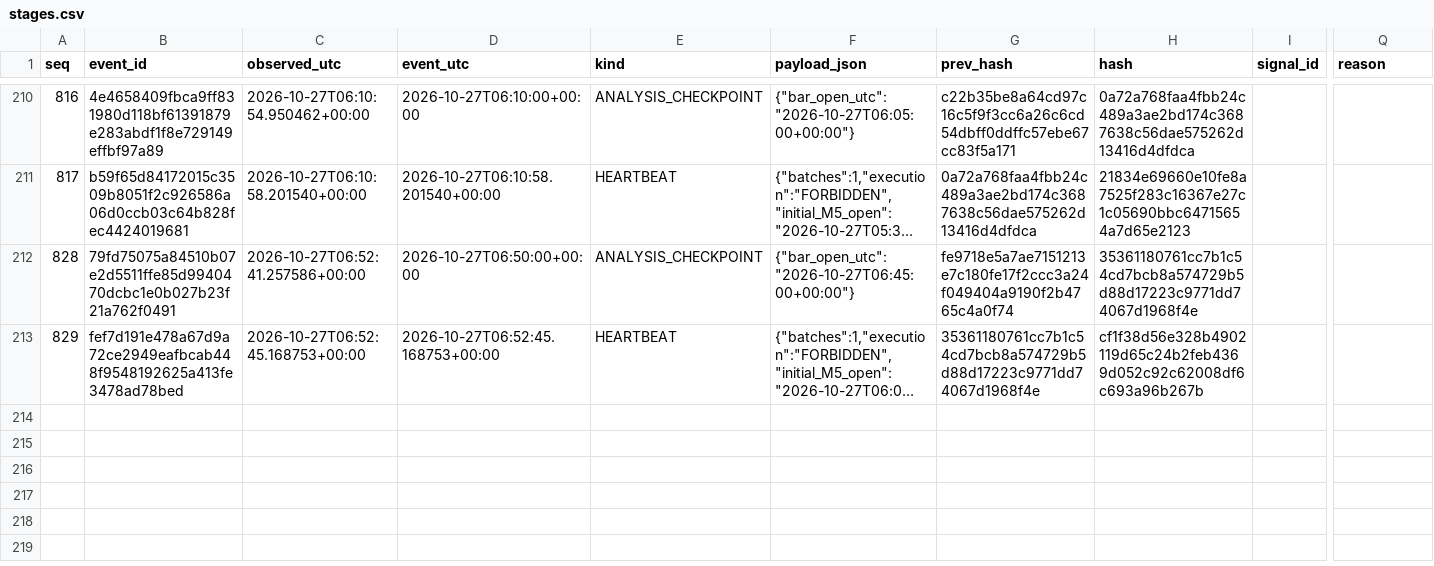
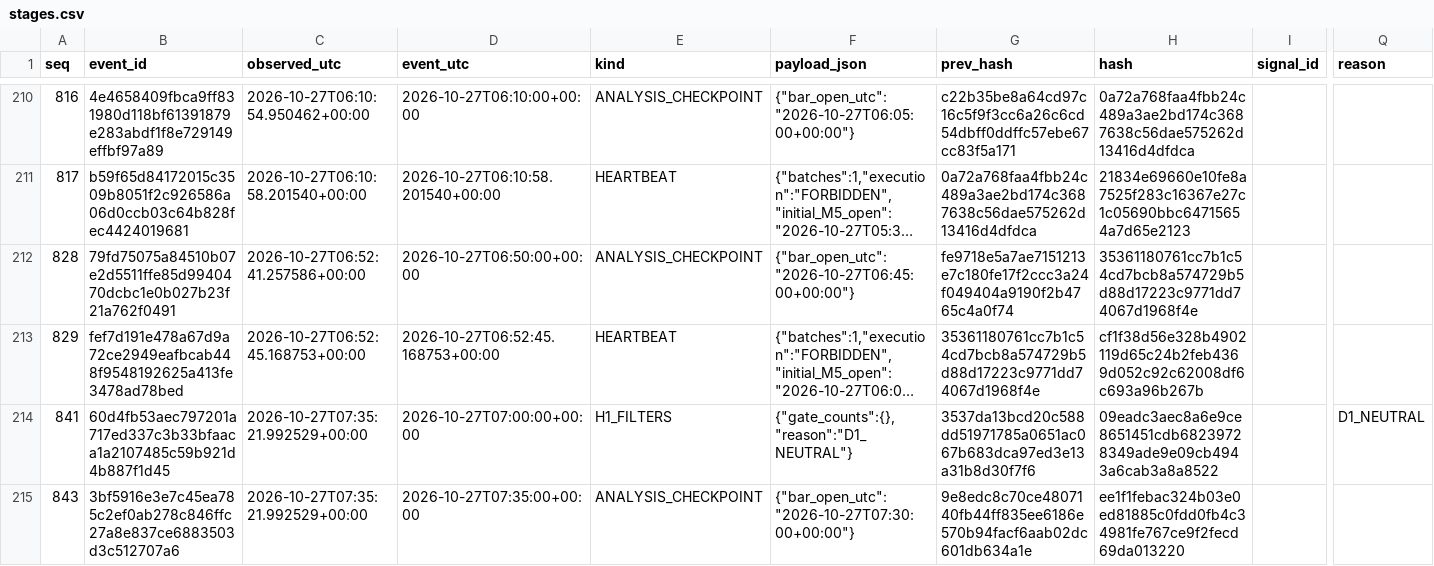
Before and after one commit to cardenm1/fx-signals-bot, a CSV file: session/stages.csv, drawn as a sheet; only a part is shown, gaps mark what is left out; long unchanged cells end in …; rows hold the shown columns only; the diff covers the shown part only; the diff names each change by its address in the sheet, - before the commit and + after, or states it on an @@ line.

```diff
--- a/session/stages.csv
+++ b/session/stages.csv
+row 214: 841 | 60d4fb53aec797201a717ed337c3b33bfaaca1a2107485c59b921d4b887f1d45 | 2026-10-27T07:35:21.992529+00:00 | 2026-10-27T07:00:00+00:00 | H1_FILTERS | {"gate_counts":{},"reason":"D1_NEUTRAL"} | 3537da13bcd20c588dd51971785a0651ac067b683dca97ed3e13a31b8d30f7f6 | 09eadc3aec8a6e9ce8651451cdb68239728349ade9e09cb4943a6cab3a8a8522 |  | D1_NEUTRAL
+row 215: 843 | 3bf5916e3e7c45ea785c2ef0ab278c846ffc27a8e837ce6883503d3c512707a6 | 2026-10-27T07:35:21.992529+00:00 | 2026-10-27T07:35:00+00:00 | ANALYSIS_CHECKPOINT | {"bar_open_utc":"2026-10-27T07:30:00+00:00"} | 9e8edc8c70ce4807140fb44ff835ee6186e570b94facf6aab02dc601db634a1e | ee1f1febac324b03e0ed81885c0fdd0fb4c34981fe767ce9f2fecd69da013220
```
Also changed, not shown: 1 added row elsewhere in this file, session/rejections.csv, 3 other files.
